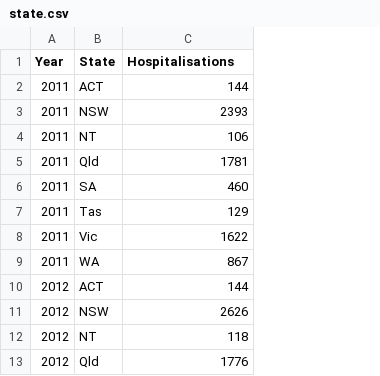
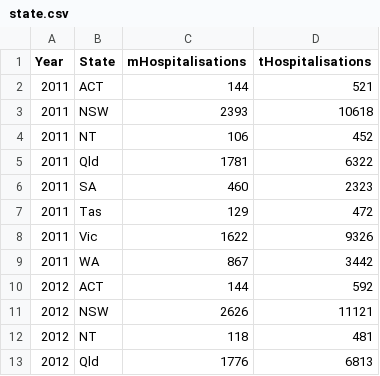
Before and after one commit to LucasJurgec/Overlooked-On-The-Road, a CSV file: data/state.csv, drawn as a sheet; only a part is shown; the diff names each change by its address in the sheet, - before the commit and + after, or states it on an @@ line.

Commit message:
update to the state.csv file to include total hospitalisations per state per year

```diff
--- a/data/state.csv
+++ b/data/state.csv
+column D (tHospitalisations), rows 2-13: 521 | 10618 | 452 | 6322 | 2323 | 472 | 9326 | 3442 | 592 | 11121 | 481 | 6813
-C1: Hospitalisations
+C1: mHospitalisations
```
